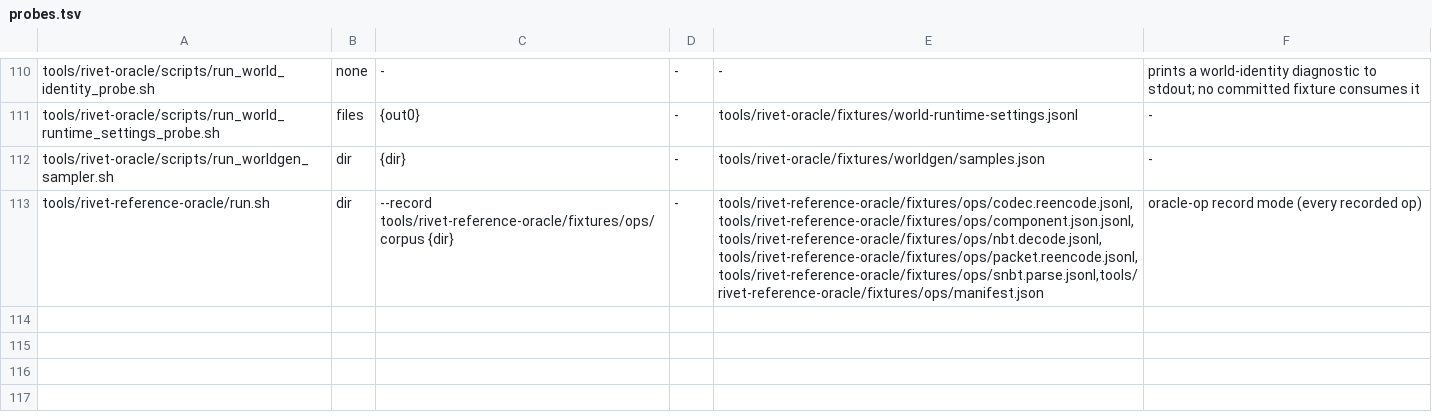
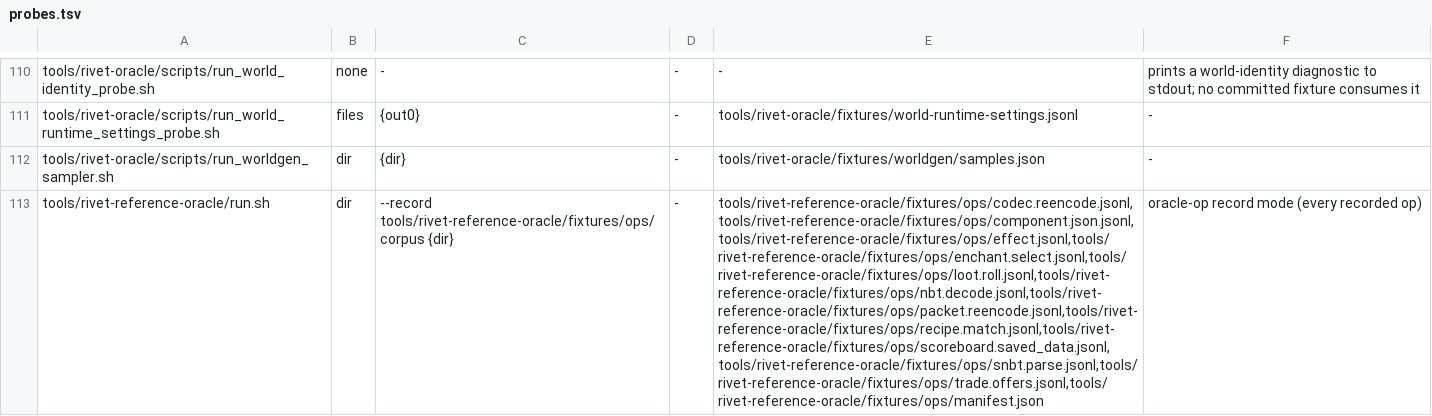
Before and after one commit to jonaslsaa/rivet, a TSV file: tools/rivet-oracle/probes.tsv, drawn as a sheet; only a part is shown, gaps mark what is left out; the diff names each change by its address in the sheet, - before the commit and + after, or states it on an @@ line.

```diff
--- a/tools/rivet-oracle/probes.tsv
+++ b/tools/rivet-oracle/probes.tsv
-E113: tools/rivet-reference-oracle/fixtures/ops/codec.reencode.jsonl,tools/rivet-reference-oracle/fixtures/ops/component.json.jsonl,tools/rivet-reference-oracle/fixtures/ops/nbt.decode.jsonl,tools/rivet-reference-oracle/fixtures/ops/packet.reencode.jsonl,tools/rivet-reference-oracle/fixtures/ops/snbt.parse.jsonl,tools/rivet-reference-oracle/fixtures/ops/manifest.json
+E113: tools/rivet-reference-oracle/fixtures/ops/codec.reencode.jsonl,tools/rivet-reference-oracle/fixtures/ops/component.json.jsonl,tools/rivet-reference-oracle/fixtures/ops/effect.jsonl,tools/rivet-reference-oracle/fixtures/ops/enchant.select.jsonl,tools/rivet-reference-oracle/fixtures/ops/loot.roll.jsonl,tools/rivet-reference-oracle/fixtures/ops/nbt.decode.jsonl,tools/rivet-reference-oracle/fixtures/ops/packet.reencode.jsonl,tools/rivet-reference-oracle/fixtures/ops/recipe.match.jsonl,tools/rivet-reference-oracle/fixtures/ops/scoreboard.saved_data.jsonl,tools/rivet-reference-oracle/fixtures/ops/snbt.parse.jsonl,tools/rivet-reference-oracle/fixtures/ops/trade.offers.jsonl,tools/rivet-reference-oracle/fixtures/ops/manifest.json
```
Also changed, not shown: 31 other files.
